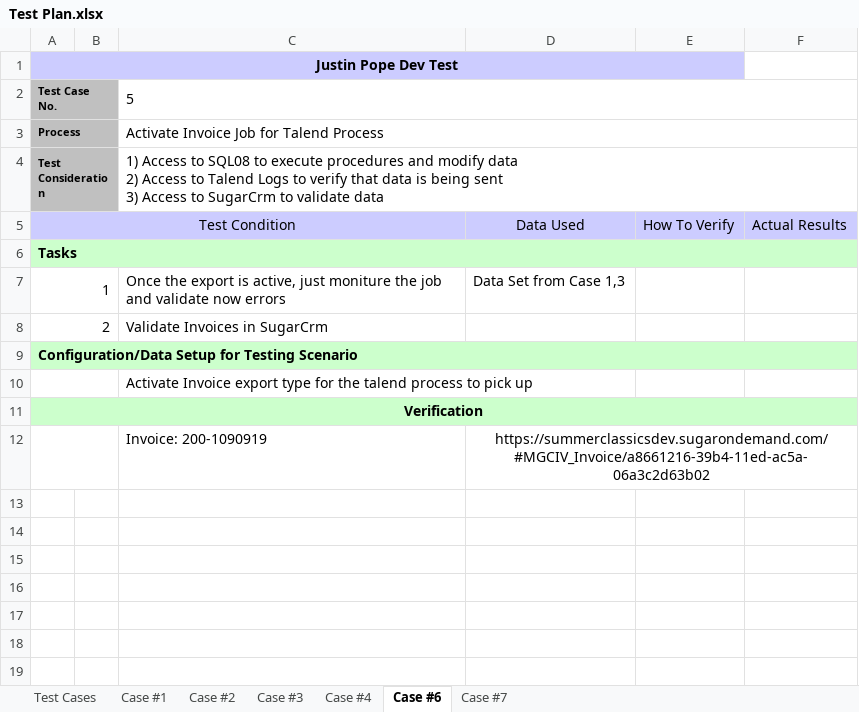
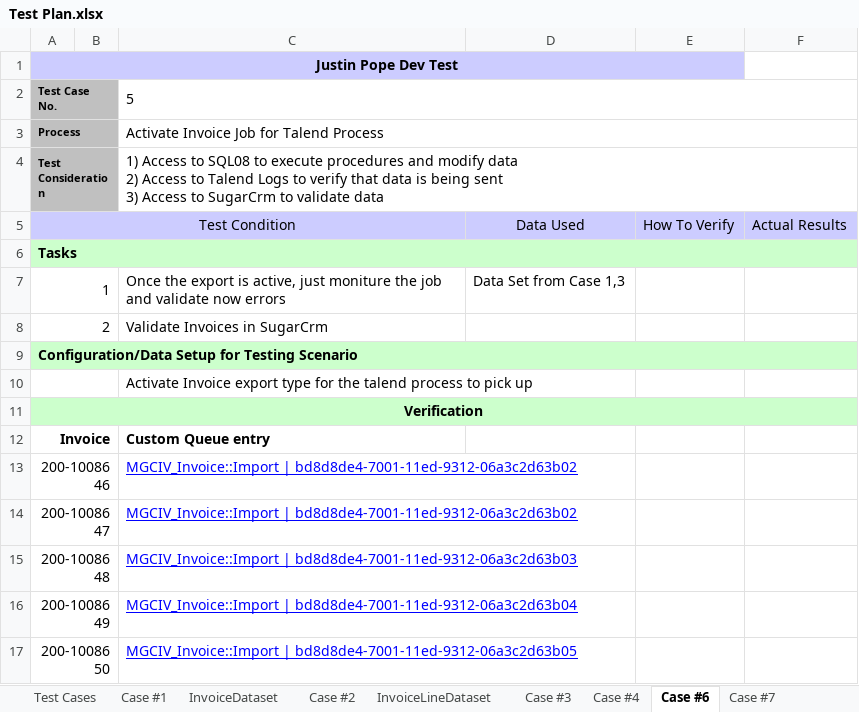
Before and after one commit to DevJustinP/WIP, an Excel workbook: Tickets/Normal Tickets/Ticket 30434/Testing/Test Plan.xlsx, sheet Case #6, drawn as a sheet; values as stored, in another font and other column widths than the file's, no borders; removed rows and columns are numbered as before the commit, all else as after; the diff names each change by its address in the sheet, - before the commit and + after, or states it on an @@ line.

```diff
--- a/Tickets/Normal Tickets/Ticket 30434/Testing/Test Plan.xlsx (sheet Case #6)
+++ b/Tickets/Normal Tickets/Ticket 30434/Testing/Test Plan.xlsx (sheet Case #6)
+sheet tab: InvoiceDataset
+sheet tab: InvoiceLineDataset
-row 12:  |  | Invoice: 200-1090919 | https://summerclassicsdev.sugarondemand.com/#MGCIV_Invoice/a8661216-39b4-11ed-ac5a-06a3c2d63b02
+row 12: Invoice |  | Custom Queue entry
+row 13: 200-1008646 |  | MGCIV_Invoice::Import | bd8d8de4-7001-11ed-9312-06a3c2d63b02
+row 14: 200-1008647 |  | MGCIV_Invoice::Import | bd8d8de4-7001-11ed-9312-06a3c2d63b02
+row 15: 200-1008648 |  | MGCIV_Invoice::Import | bd8d8de4-7001-11ed-9312-06a3c2d63b03
+row 16: 200-1008649 |  | MGCIV_Invoice::Import | bd8d8de4-7001-11ed-9312-06a3c2d63b04
+row 17: 200-1008650 |  | MGCIV_Invoice::Import | bd8d8de4-7001-11ed-9312-06a3c2d63b05
```
Also changed, not shown: sheet Case #7, sheet Case #3, sheet Case #4, sheet Case #2, sheet Case #1, 15 other files.
